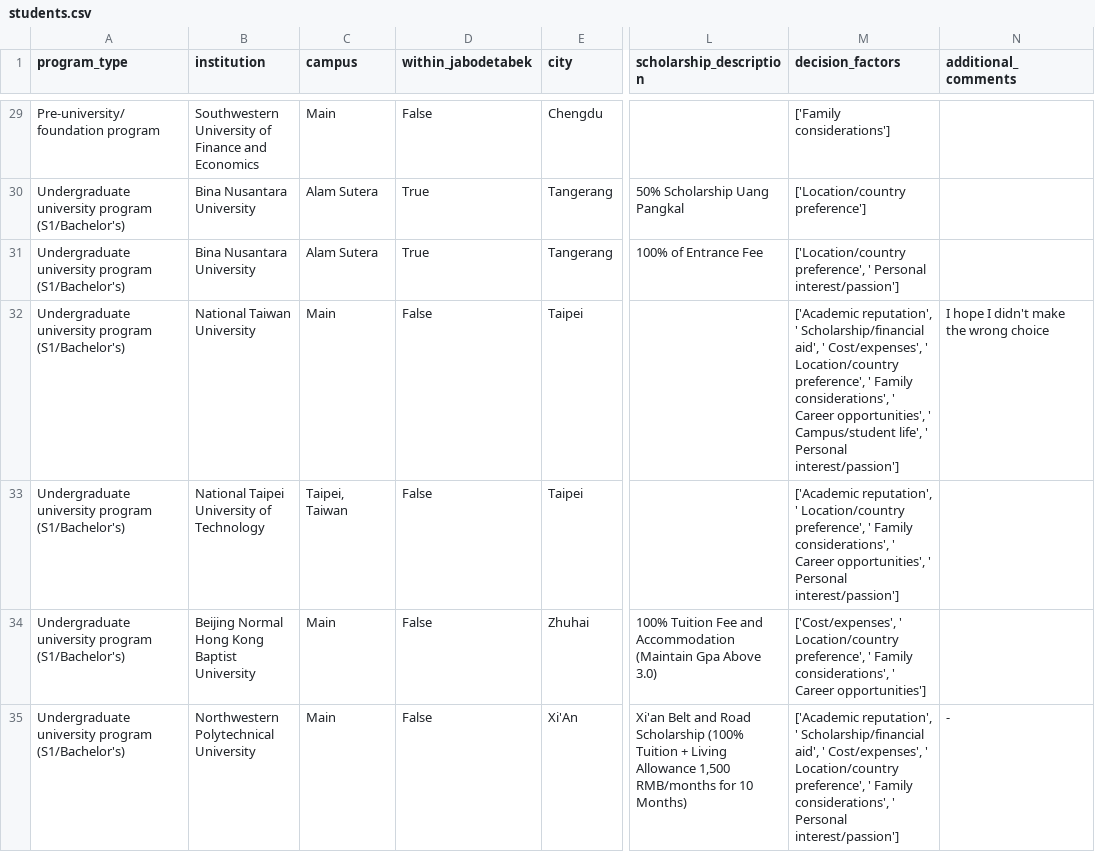
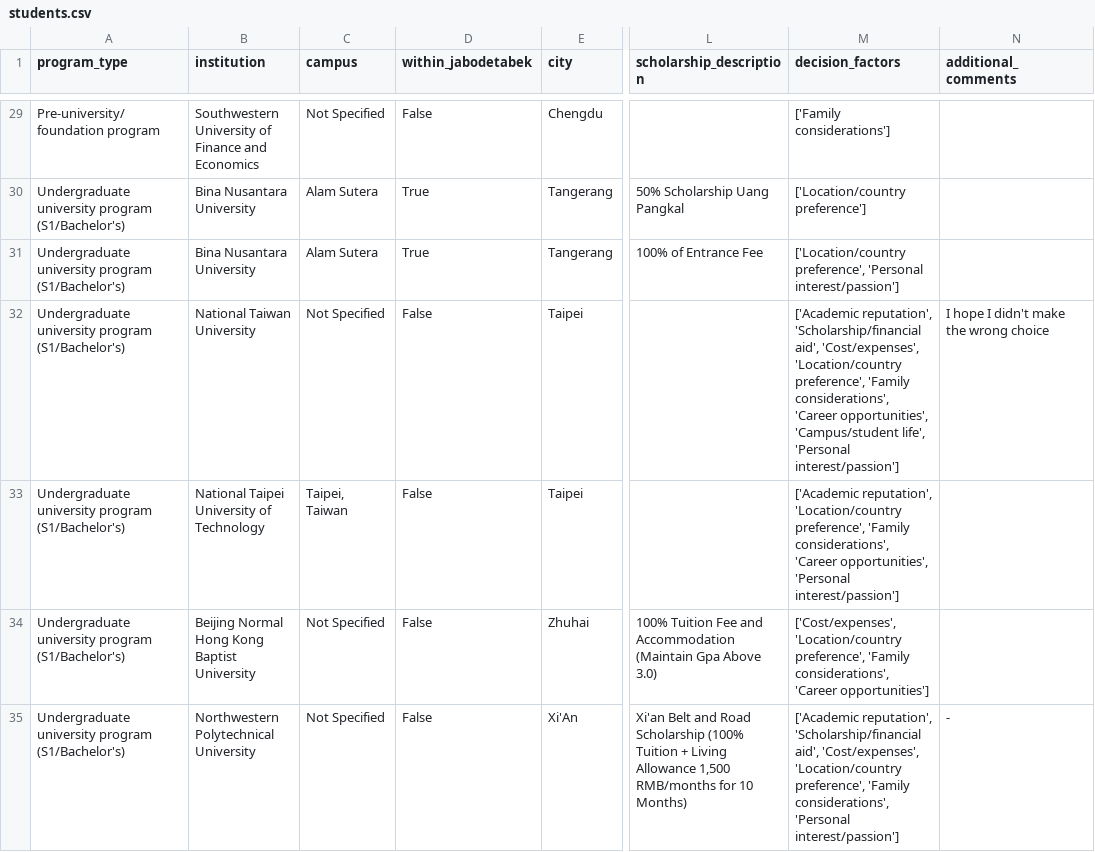
Before and after one commit to devinlin89/narada-university-dashboard, a CSV file: data/processed/students.csv, drawn as a sheet; only a part is shown, gaps mark what is left out; the diff covers the shown part only; the diff names each change by its address in the sheet, - before the commit and + after, or states it on an @@ line.

Commit message:
Refactor clean_data.py

```diff
--- a/data/processed/students.csv
+++ b/data/processed/students.csv
-C29 (campus): Main
+C29 (campus): Not Specified
-M31 (decision_factors): ['Location/country preference', ' Personal interest/passion']
+M31 (decision_factors): ['Location/country preference', 'Personal interest/passion']
-C32 (campus): Main
+C32 (campus): Not Specified
-M32 (decision_factors): ['Academic reputation', ' Scholarship/financial aid', ' Cost/expenses', ' Location/country preference', ' Family considerations', ' Career opportunities', ' Campus/student life', ' Personal interest/passion']
+M32 (decision_factors): ['Academic reputation', 'Scholarship/financial aid', 'Cost/expenses', 'Location/country preference', 'Family considerations', 'Career opportunities', 'Campus/student life', 'Personal interest/passion']
-M33 (decision_factors): ['Academic reputation', ' Location/country preference', ' Family considerations', ' Career opportunities', ' Personal interest/passion']
+M33 (decision_factors): ['Academic reputation', 'Location/country preference', 'Family considerations', 'Career opportunities', 'Personal interest/passion']
-C34:C35 (campus): Main
+C34:C35 (campus): Not Specified
-M34 (decision_factors): ['Cost/expenses', ' Location/country preference', ' Family considerations', ' Career opportunities']
+M34 (decision_factors): ['Cost/expenses', 'Location/country preference', 'Family considerations', 'Career opportunities']
-M35 (decision_factors): ['Academic reputation', ' Scholarship/financial aid', ' Cost/expenses', ' Location/country preference', ' Family considerations', ' Personal interest/passion']
+M35 (decision_factors): ['Academic reputation', 'Scholarship/financial aid', 'Cost/expenses', 'Location/country preference', 'Family considerations', 'Personal interest/passion']
```
Also changed, not shown: 40 edited cells elsewhere in this file, 5 other files.
